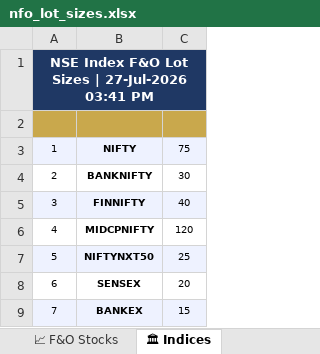
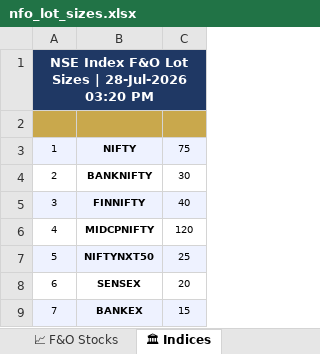
Before and after one commit to spurandhar0/nfo-lot-size-tracker, an Excel workbook: data/nfo_lot_sizes.xlsx, sheet 🏛 Indices, drawn as a sheet; values as stored, in another font and other column widths than the file's, no borders; the diff names each change by its address in the sheet, - before the commit and + after, or states it on an @@ line.

```diff
--- a/data/nfo_lot_sizes.xlsx (sheet 🏛 Indices)
+++ b/data/nfo_lot_sizes.xlsx (sheet 🏛 Indices)
-A1: …Sizes | 27-Jul-2026 03:41 PM
+A1: …Sizes | 28-Jul-2026 03:20 PM
```
Also changed, not shown: sheet 📈 F&O Stocks, sheet 📊 Summary, sheet 📋 Change Log, 1 other file.
